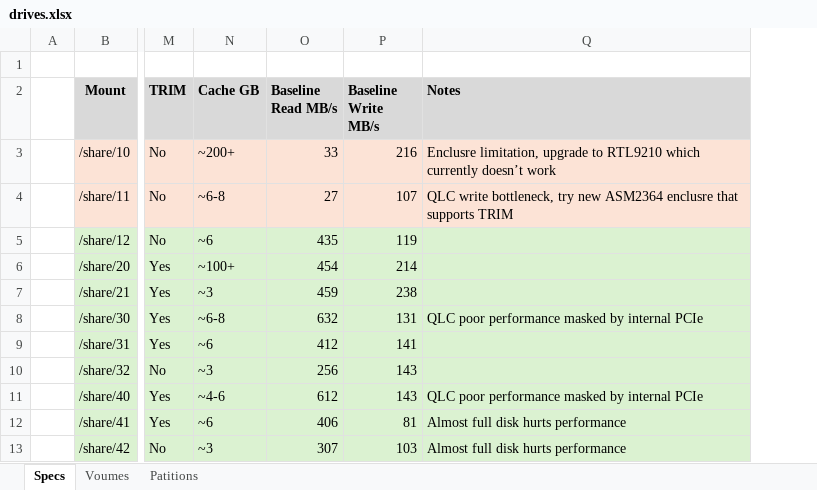
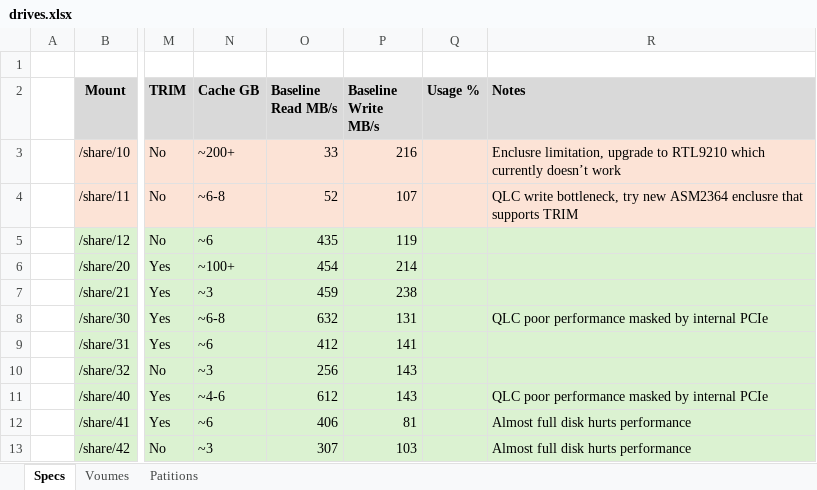
Before and after one commit to ggear/asystem, an Excel workbook: src/all/storage/src/build/resources/design/metadata/drives.xlsx, sheet Specs, drawn as a sheet; only a part is shown, gaps mark what is left out; values as stored, in another font and other column widths than the file's, no borders; the diff names each change by its address in the sheet, - before the commit and + after, or states it on an @@ line.

```diff
--- a/src/all/storage/src/build/resources/design/metadata/drives.xlsx (sheet Specs)
+++ b/src/all/storage/src/build/resources/design/metadata/drives.xlsx (sheet Specs)
+column Q (Usage %), empty
-O4 (Baseline Read MB/s): 27
+O4 (Baseline Read MB/s): 52
```
Also changed, not shown: 4 other files.
